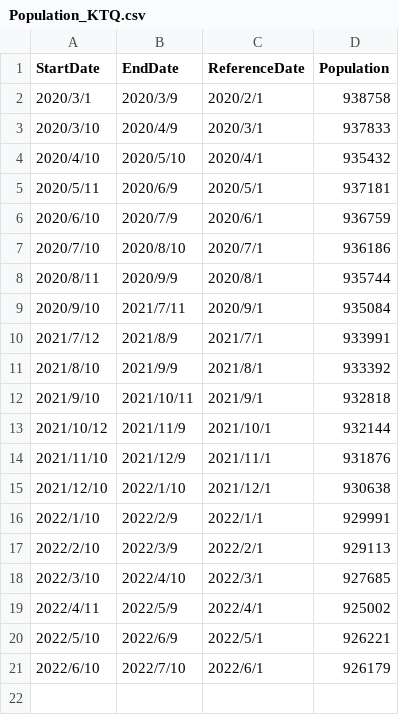
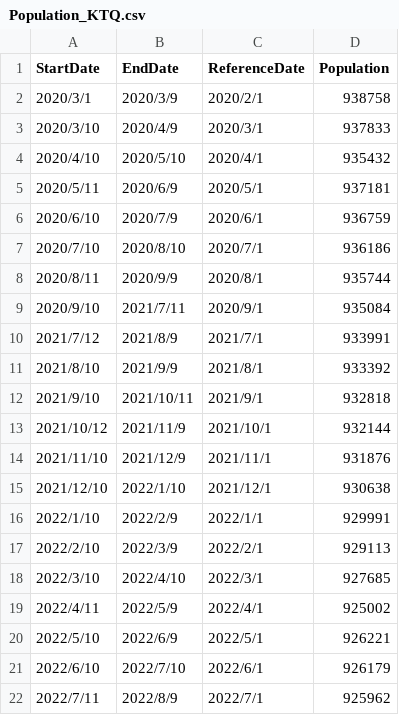
Before and after one commit to u-10bei/covid-19_JPdata, a CSV file: data/Population_KTQ.csv, drawn as a sheet; the diff names each change by its address in the sheet, - before the commit and + after, or states it on an @@ line.

Commit message:
add 2022/7/1

```diff
--- a/data/Population_KTQ.csv
+++ b/data/Population_KTQ.csv
+row 22: 2022/7/11 | 2022/8/9 | 2022/7/1 | 925962
```
